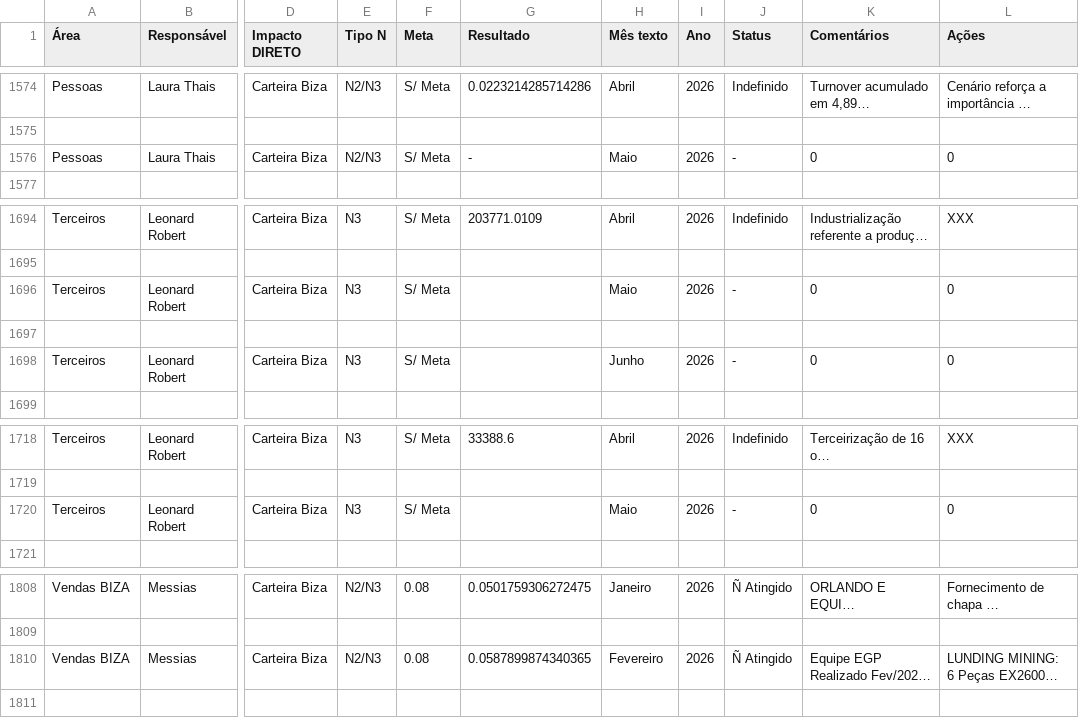
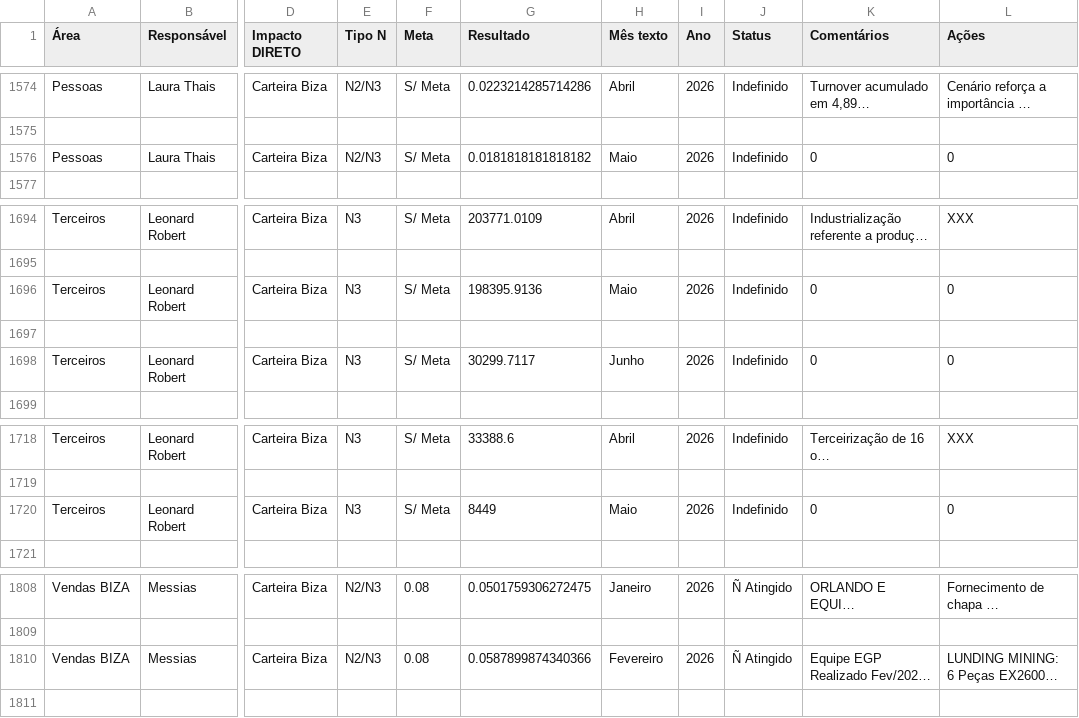
Before and after one commit to SGIBIZA/Painel-de-Metas-BIZA, a CSV file: base_n3.csv, drawn as a sheet; only a part is shown, gaps mark what is left out; long unchanged cells end in …; the diff names each change by its address in the sheet, - before the commit and + after, or states it on an @@ line.

```diff
--- a/base_n3.csv
+++ b/base_n3.csv
-G1576 (Resultado): -
+G1576 (Resultado): 0.0181818181818182
-J1576 (Status): -
+J1576 (Status): Indefinido
-G1696 (Resultado): (empty)
+G1696 (Resultado): 198395.9136
-J1696 (Status): -
+J1696 (Status): Indefinido
-G1698 (Resultado): (empty)
+G1698 (Resultado): 30299.7117
-J1698 (Status): -
+J1698 (Status): Indefinido
-G1720 (Resultado): (empty)
+G1720 (Resultado): 8449
-J1720 (Status): -
+J1720 (Status): Indefinido
-G1810 (Resultado): 0.0587899874340365
+G1810 (Resultado): 0.0587899874340366
```
Also changed, not shown: Painel_PLR.csv.
